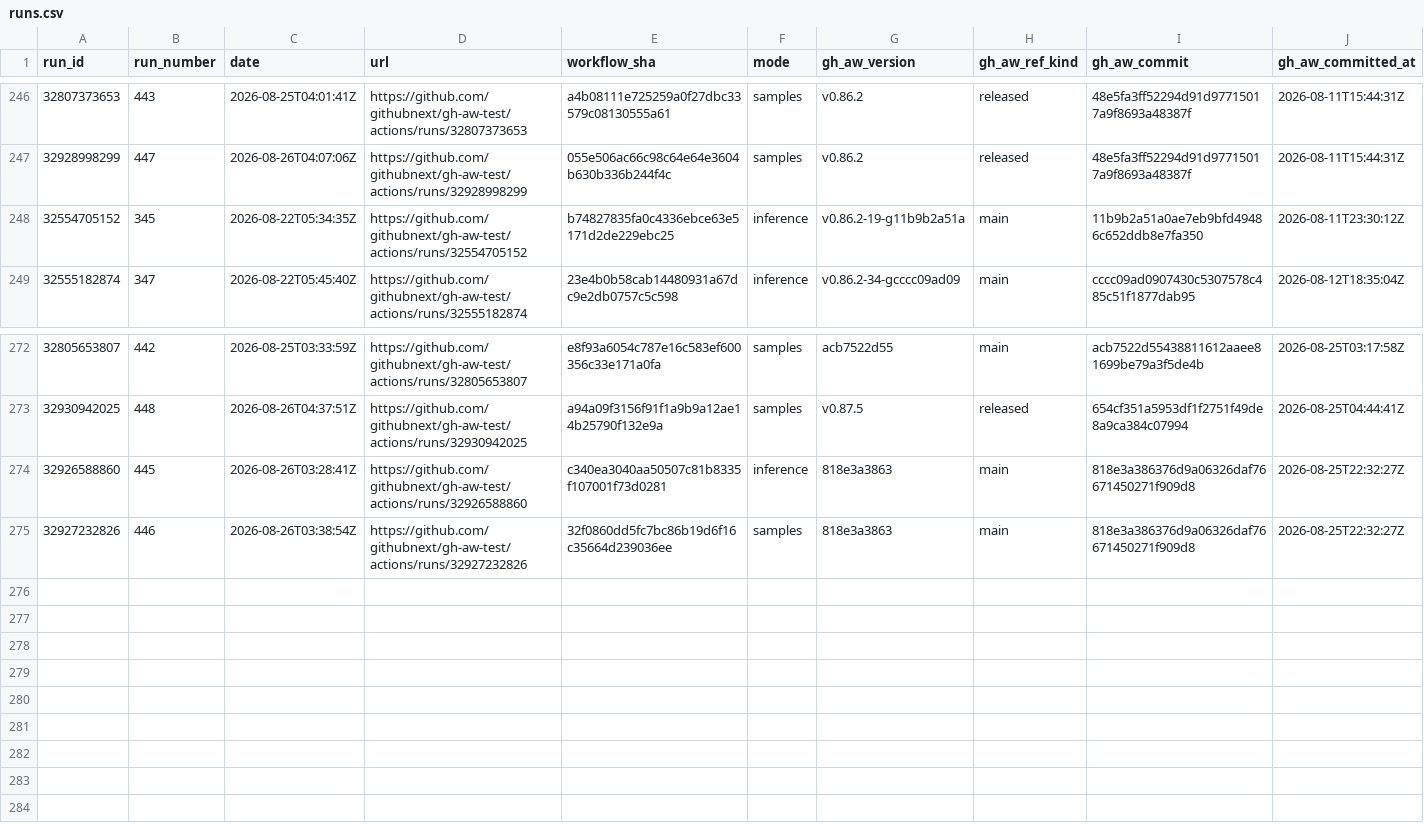
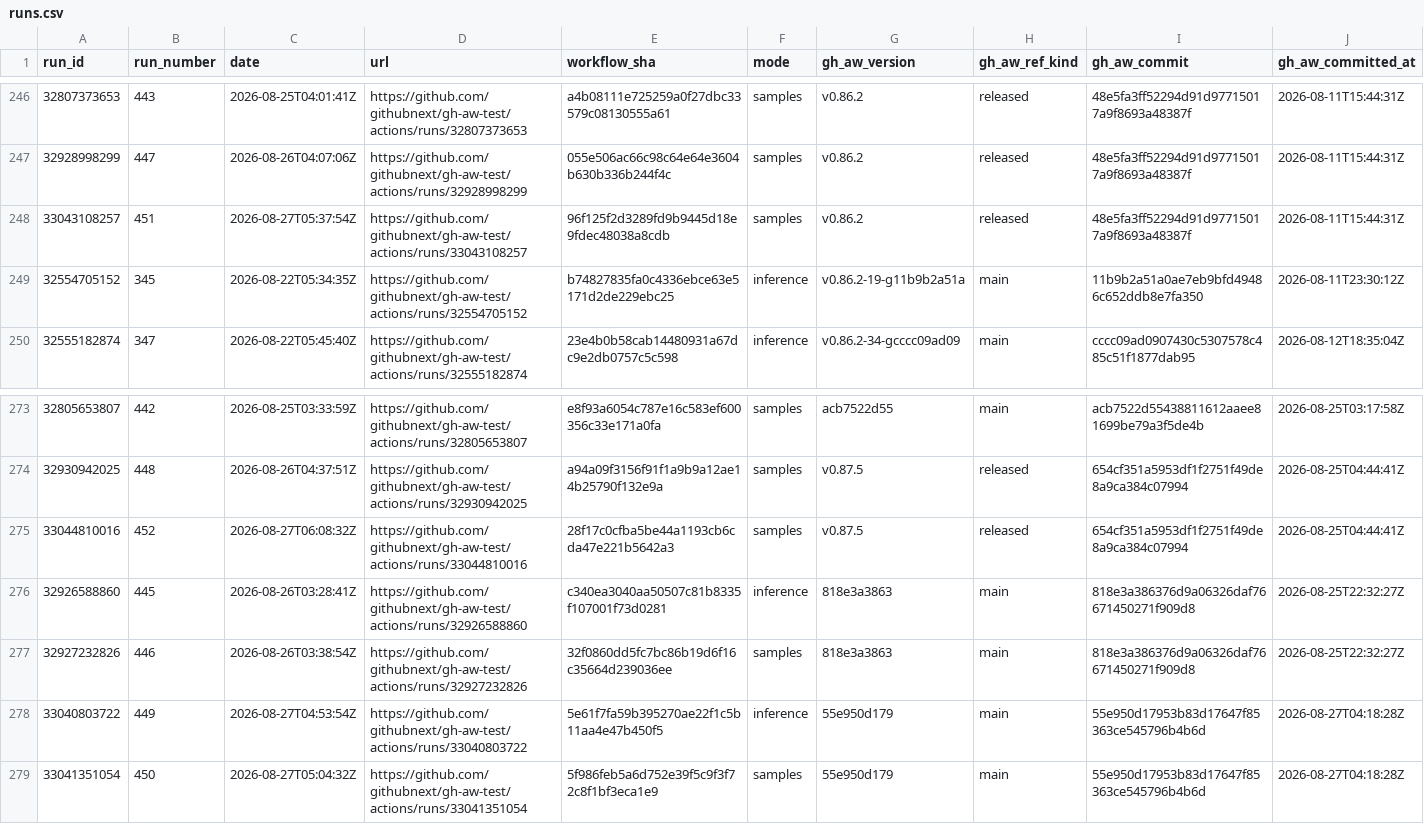
Before and after one commit to githubnext/gh-aw-test, a CSV file: workflow-history-report/runs.csv, drawn as a sheet; only a part is shown, gaps mark what is left out; rows hold the shown columns only; the diff names each change by its address in the sheet, - before the commit and + after, or states it on an @@ line.

```diff
--- a/workflow-history-report/runs.csv
+++ b/workflow-history-report/runs.csv
+row 248: 33043108257 | 451 | 2026-08-27T05:37:54Z | https://github.com/githubnext/gh-aw-test/actions/runs/33043108257 | 96f125f2d3289fd9b9445d18e9fdec48038a8cdb | samples | v0.86.2 | released | 48e5fa3ff52294d91d97715017a9f8693a48387f | 2026-08-11T15:44:31Z
+row 275: 33044810016 | 452 | 2026-08-27T06:08:32Z | https://github.com/githubnext/gh-aw-test/actions/runs/33044810016 | 28f17c0cfba5be44a1193cb6cda47e221b5642a3 | samples | v0.87.5 | released | 654cf351a5953df1f2751f49de8a9ca384c07994 | 2026-08-25T04:44:41Z
+row 278: 33040803722 | 449 | 2026-08-27T04:53:54Z | https://github.com/githubnext/gh-aw-test/actions/runs/33040803722 | 5e61f7fa59b395270ae22f1c5b11aa4e47b450f5 | inference | 55e950d179 | main | 55e950d17953b83d17647f85363ce545796b4b6d | 2026-08-27T04:18:28Z
+row 279: 33041351054 | 450 | 2026-08-27T05:04:32Z | https://github.com/githubnext/gh-aw-test/actions/runs/33041351054 | 5f986feb5a6d752e39f5c9f3f72c8f1bf3eca1e9 | samples | 55e950d179 | main | 55e950d17953b83d17647f85363ce545796b4b6d | 2026-08-27T04:18:28Z
```
Also changed, not shown: 17 other files.
